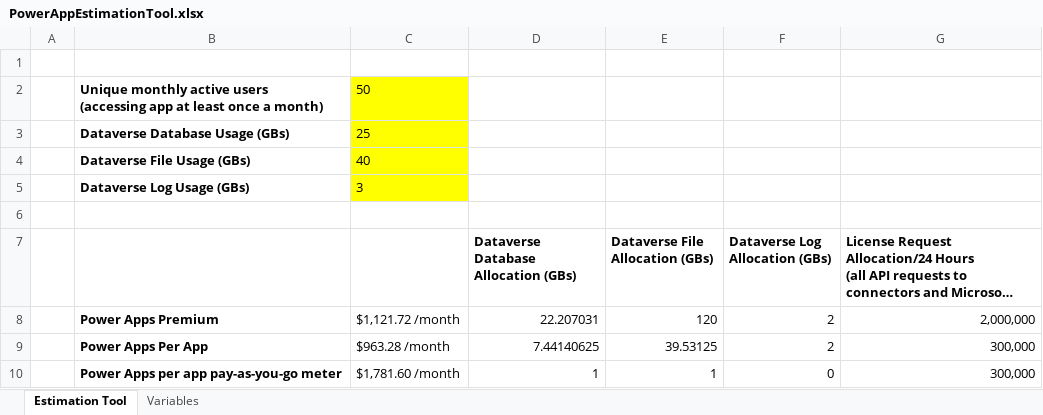
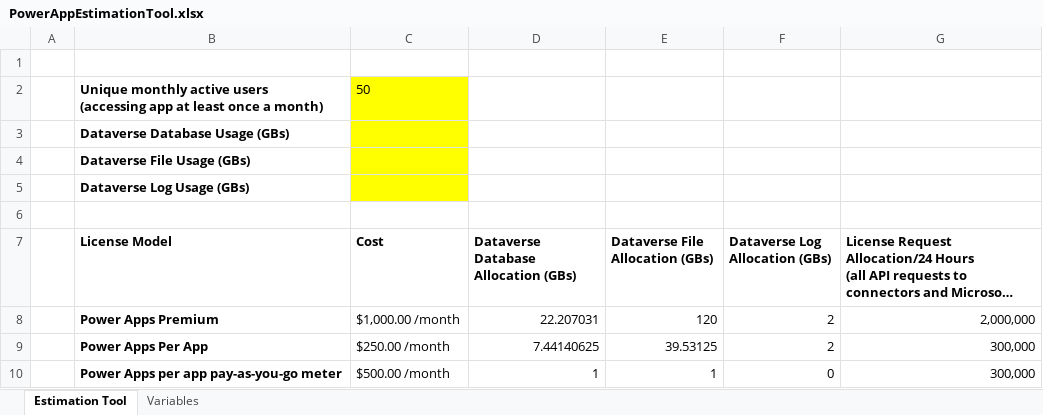
Before and after one commit to TracyGH/PowerAppsEstimationTool, an Excel workbook: PowerAppEstimationTool.xlsx, sheet Estimation Tool, drawn as a sheet; long unchanged cells end in …; values as stored, in another font and other column widths than the file's, no borders; the diff names each change by its address in the sheet, - before the commit and + after, or states it on an @@ line.

Commit message:
Add files via upload

```diff
--- a/PowerAppEstimationTool.xlsx (sheet Estimation Tool)
+++ b/PowerAppEstimationTool.xlsx (sheet Estimation Tool)
-C3 (Cost): 25
+C3 (Cost): (empty)
-C4 (Cost): 40
+C4 (Cost): (empty)
-C5 (Cost): 3
+C5 (Cost): (empty)
-B7: (empty)
+B7: License Model
-C7: (empty)
+C7: Cost
-C8 (Cost): $1,121.72 /month
+C8 (Cost): $1,000.00 /month
-C9 (Cost): $963.28 /month
+C9 (Cost): $250.00 /month
-C10 (Cost): $1,781.60 /month
+C10 (Cost): $500.00 /month
```
Also changed, not shown: sheet Variables.
